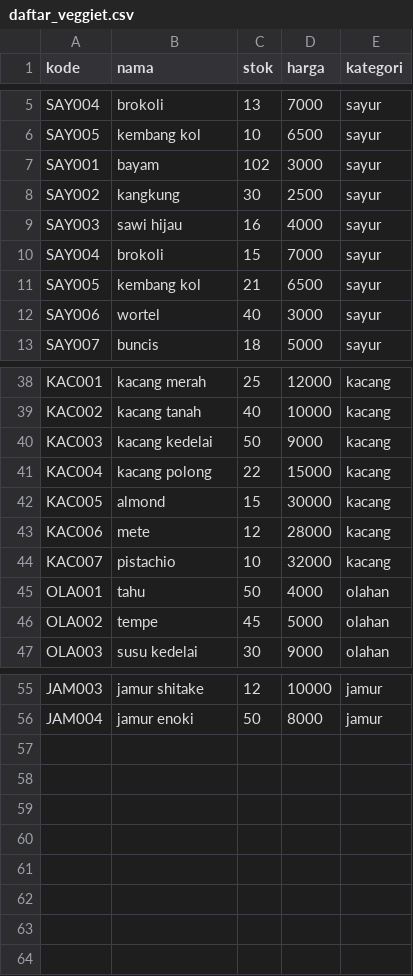
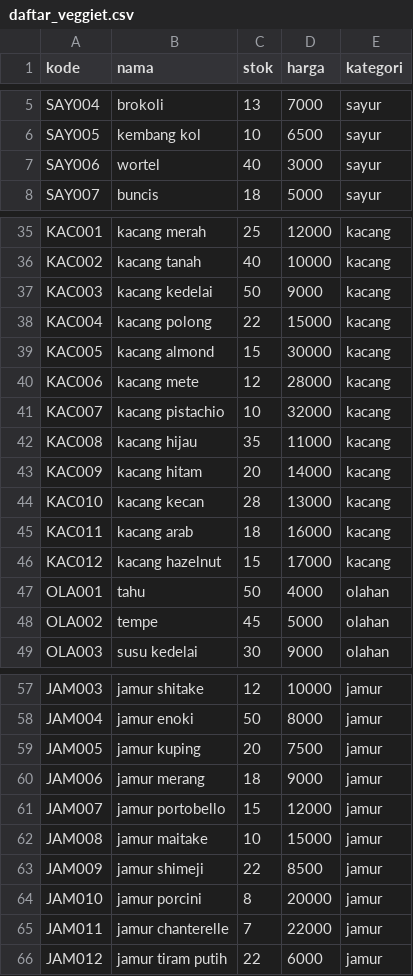
Before and after one commit to Alfan-cmd/Repo-VEGGIET, a CSV file: daftar_veggiet.csv, drawn as a sheet; only a part is shown, gaps mark what is left out; the diff covers the shown part only.

```diff
--- a/daftar_veggiet.csv
+++ b/daftar_veggiet.csv
@@ -6,7 +6,2 @@ SAY004,brokoli,13,7000,sayur
 SAY005,kembang kol,10,6500,sayur
-SAY001,bayam,102,3000,sayur
-SAY002,kangkung,30,2500,sayur
-SAY003,sawi hijau,16,4000,sayur
-SAY004,brokoli,15,7000,sayur
-SAY005,kembang kol,21,6500,sayur
 SAY006,wortel,40,3000,sayur
@@ -41,5 +38,10 @@ KAC003,kacang kedelai,50,9000,kacang
 KAC004,kacang polong,22,15000,kacang
-KAC005,almond,15,30000,kacang
-KAC006,mete,12,28000,kacang
-KAC007,pistachio,10,32000,kacang
+KAC005,kacang almond,15,30000,kacang
+KAC006,kacang mete,12,28000,kacang
+KAC007,kacang pistachio,10,32000,kacang
+KAC008,kacang hijau,35,11000,kacang
+KAC009,kacang hitam,20,14000,kacang
+KAC010,kacang kecan,28,13000,kacang
+KAC011,kacang arab,18,16000,kacang
+KAC012,kacang hazelnut,15,17000,kacang
 OLA001,tahu,50,4000,olahan
@@ -56 +58,9 @@ JAM003,jamur shitake,12,10000,jamur
 JAM004,jamur enoki,50,8000,jamur
+JAM005,jamur kuping,20,7500,jamur
+JAM006,jamur merang,18,9000,jamur
+JAM007,jamur portobello,15,12000,jamur
+JAM008,jamur maitake,10,15000,jamur
+JAM009,jamur shimeji,22,8500,jamur
+JAM010,jamur porcini,8,20000,jamur
+JAM011,jamur chanterelle,7,22000,jamur
+JAM012,jamur tiram putih,22,6000,jamur
```
Also changed, not shown: 2 added rows elsewhere in this file, akun_user.csv, 4 other files.
